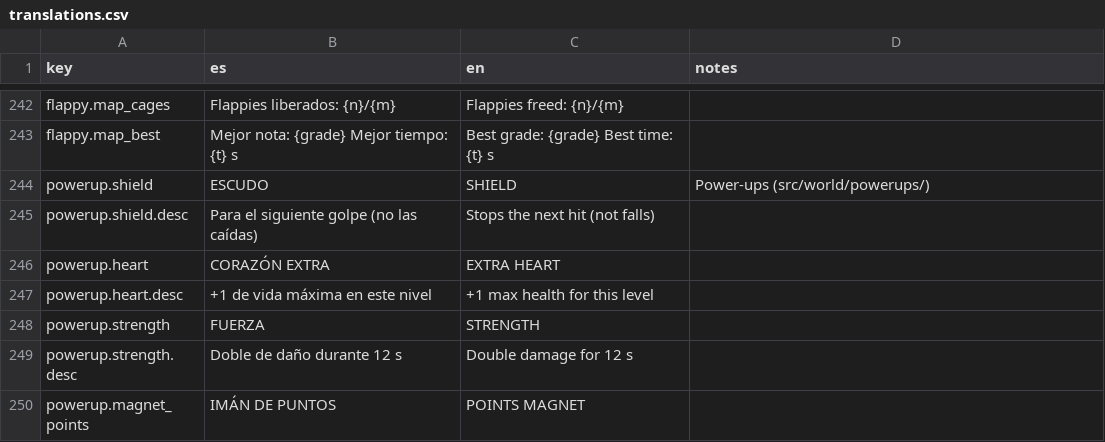
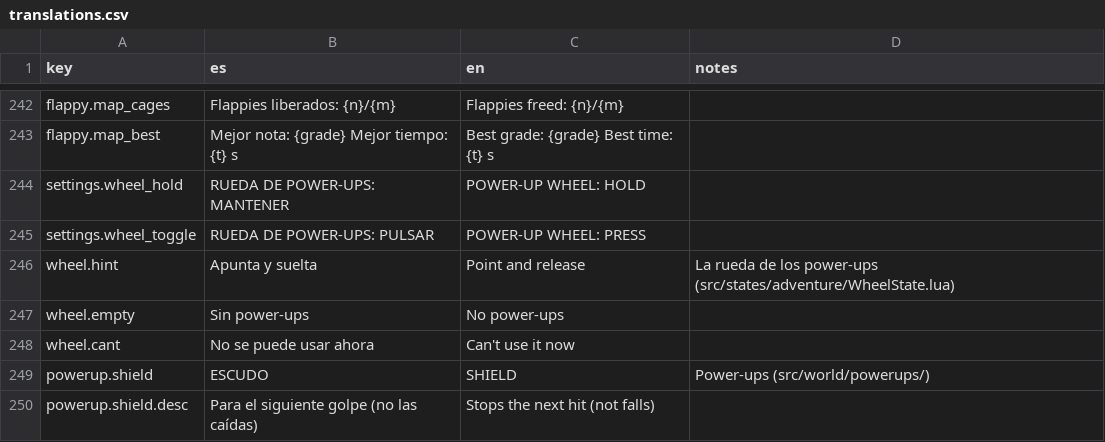
Before and after one commit to leleletus/FlappyMonster, a CSV file: assets/lang/translations.csv, drawn as a sheet; only a part is shown, gaps mark what is left out; the shorter side is filled out with more unchanged rows; the diff names each change by its address in the sheet, - before the commit and + after, or states it on an @@ line.

```diff
--- a/assets/lang/translations.csv
+++ b/assets/lang/translations.csv
+row 244: settings.wheel_hold | RUEDA DE POWER-UPS: MANTENER | POWER-UP WHEEL: HOLD
+row 245: settings.wheel_toggle | RUEDA DE POWER-UPS: PULSAR | POWER-UP WHEEL: PRESS
+row 246: wheel.hint | Apunta y suelta | Point and release | La rueda de los power-ups (src/states/adventure/WheelState.lua)
+row 247: wheel.empty | Sin power-ups | No power-ups
+row 248: wheel.cant | No se puede usar ahora | Can't use it now
```
Also changed, not shown: 22 other files.
